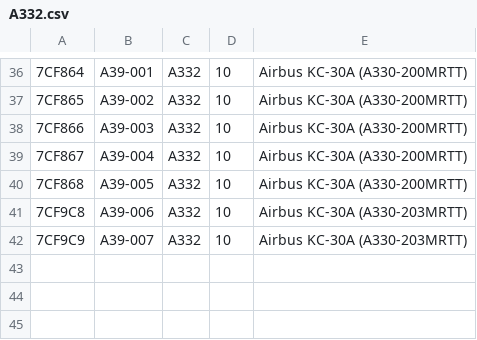
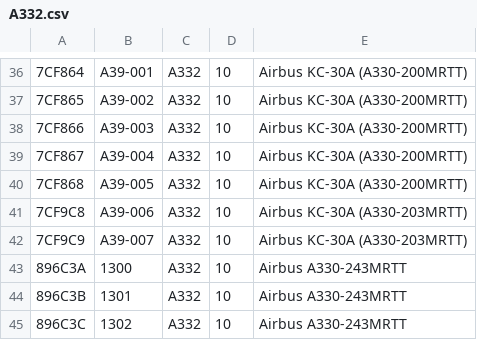
Before and after one commit to adsbfi/type-longnames, a CSV file: individual-types/A332.csv, drawn as a sheet; only a part is shown, gaps mark what is left out.

```diff
--- a/individual-types/A332.csv
+++ b/individual-types/A332.csv
@@ -42 +42,4 @@
 7CF9C9,A39-007,A332,10,Airbus KC-30A (A330-203MRTT)
+896C3A,1300,A332,10,Airbus A330-243MRTT
+896C3B,1301,A332,10,Airbus A330-243MRTT
+896C3C,1302,A332,10,Airbus A330-243MRTT
```
Also changed, not shown: individual-types/GLF5.csv, 2 other files.
